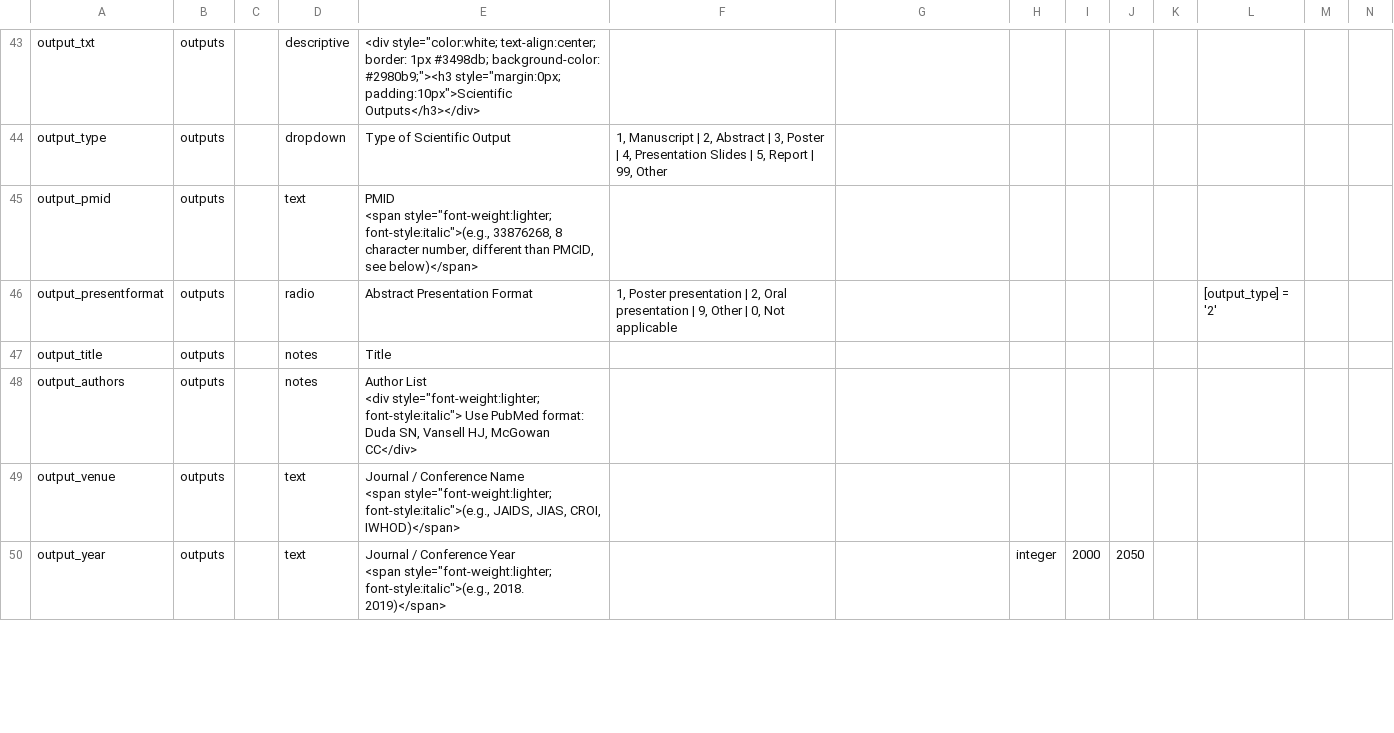
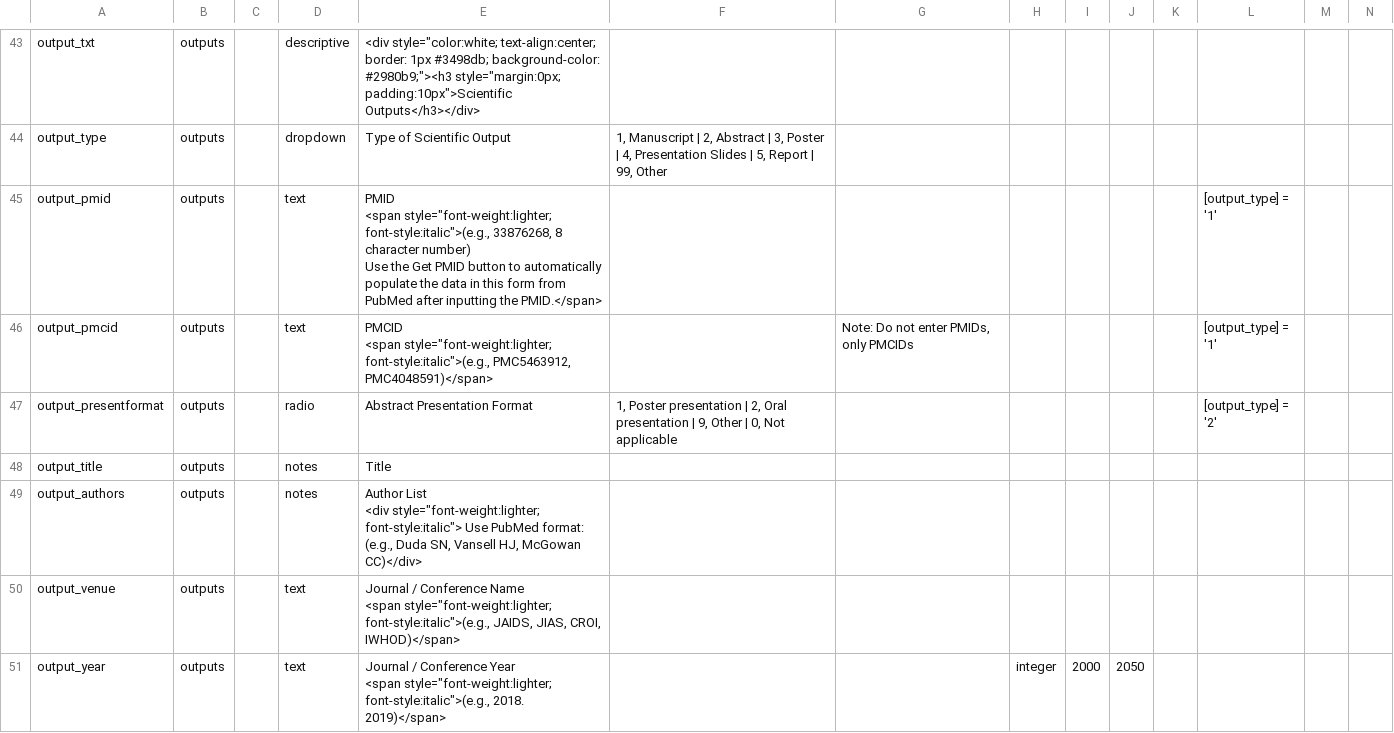
Before and after one commit to vanderbilt-redcap/harmonist-hub, a CSV file: csv/HARMONIST.csv, drawn as a sheet; only a part is shown, gaps mark what is left out; addresses are those after the commit; rows hold the shown columns only; ↵ is a line break in a cell; the diff covers the shown part only; the diff names each change by its address in the sheet, - before the commit and + after, or states it on an @@ line.

Commit message:
Updated data dictionaries

```diff
--- a/csv/HARMONIST.csv
+++ b/csv/HARMONIST.csv
-E45: …8 character number, different than PMCID, see below)</span>
+E45: …8 character number) ↵ Use the Get PMID button to automatically populate the data in this form from PubMed after inputting the PMID.</span>
-L45: (empty)
+L45: [output_type] = '1'
+row 46: output_pmcid | outputs |  | text | PMCID ↵ <span style="font-weight:lighter; font-style:italic">(e.g., PMC5463912, PMC4048591)</span> |  | Note: Do not enter PMIDs, only PMCIDs |  |  |  |  | [output_type] = '1'
-E49: …PubMed format: ↵ Duda SN, Vansell HJ, McGowan CC</div>
+E49: …PubMed format: ↵ (e.g., Duda SN, Vansell HJ, McGowan CC)</div>
```
Also changed, not shown: 1 removed row and 2 edited cells elsewhere in this file, csv/EXTRAOUTPUTS.csv.
